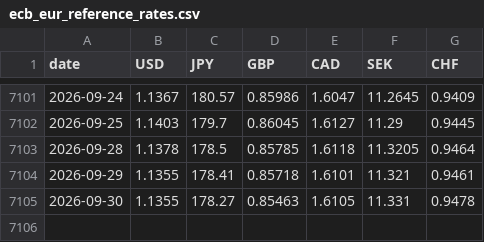
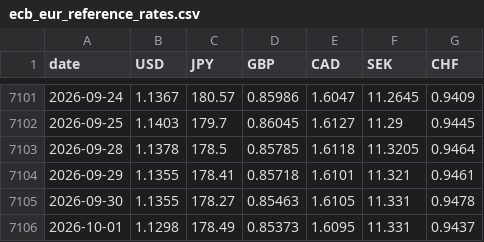
Before and after one commit to kksimsr/macro-data-cache, a CSV file: data/market/ecb_eur_reference_rates.csv, drawn as a sheet; only a part is shown, gaps mark what is left out; the diff names each change by its address in the sheet, - before the commit and + after, or states it on an @@ line.

```diff
--- a/data/market/ecb_eur_reference_rates.csv
+++ b/data/market/ecb_eur_reference_rates.csv
+row 7106: 2026-10-01 | 1.1298 | 178.49 | 0.85373 | 1.6095 | 11.331 | 0.9437
```
Also changed, not shown: data/market/us_10y_daily.csv, data/market/us_2y_daily.csv, 14 other files.
